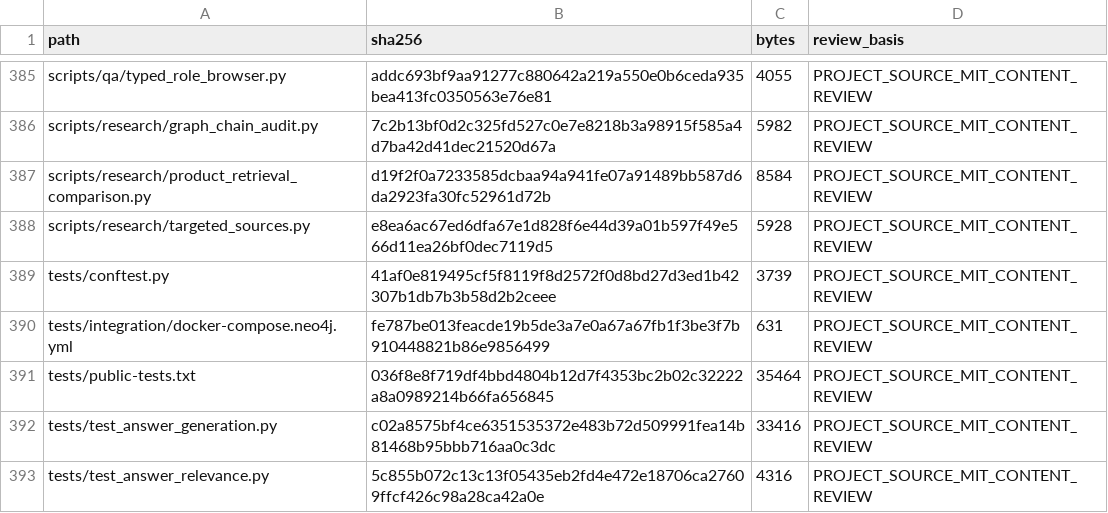
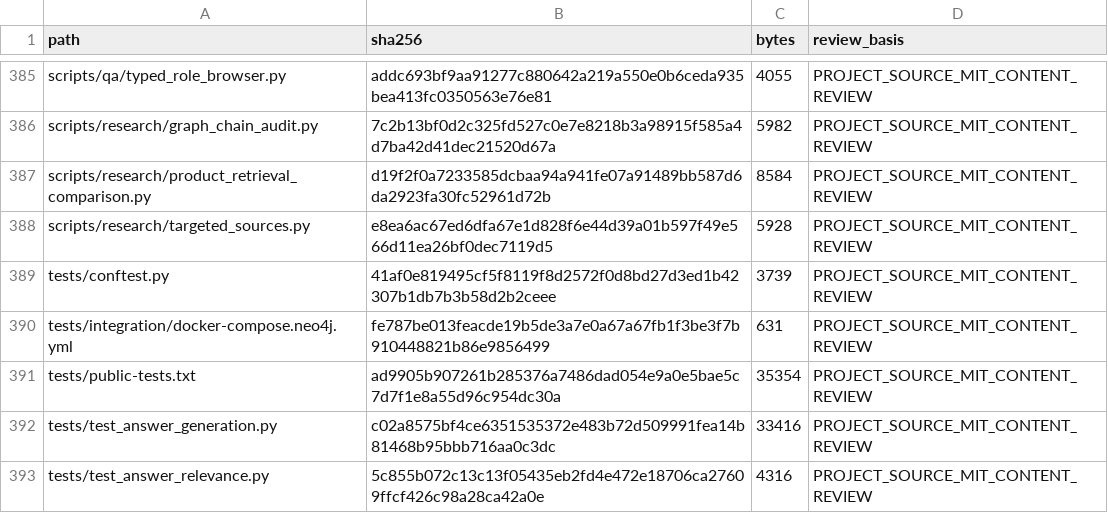
Before and after one commit to Sven-Lutz/Klima_GraphRAG, a TSV file: PUBLIC_FILES.tsv, drawn as a sheet; only a part is shown, gaps mark what is left out.

Commit message:
Make public test selection portable across errno platforms

```diff
--- a/PUBLIC_FILES.tsv
+++ b/PUBLIC_FILES.tsv
@@ -390,3 +390,3 @@ tests/conftest.py	41af0e819495cf5f8119f8d2572f0d8bd27d3ed1b42307b1db7b3b58d2b2ce
 tests/integration/docker-compose.neo4j.yml	fe787be013feacde19b5de3a7e0a67a67fb1f3be3f7b910448821b86e9856499	631	PROJECT_SOURCE_MIT_CONTENT_REVIEW
-tests/public-tests.txt	036f8e8f719df4bbd4804b12d7f4353bc2b02c32222a8a0989214b66fa656845	35464	PROJECT_SOURCE_MIT_CONTENT_REVIEW
+tests/public-tests.txt	ad9905b907261b285376a7486dad054e9a0e5bae5c7d7f1e8a55d96c954dc30a	35354	PROJECT_SOURCE_MIT_CONTENT_REVIEW
 tests/test_answer_generation.py	c02a8575bf4ce6351535372e483b72d509991fea14b81468b95bbb716aa0c3dc	33416	PROJECT_SOURCE_MIT_CONTENT_REVIEW
```
Also changed, not shown: 2 other files.
